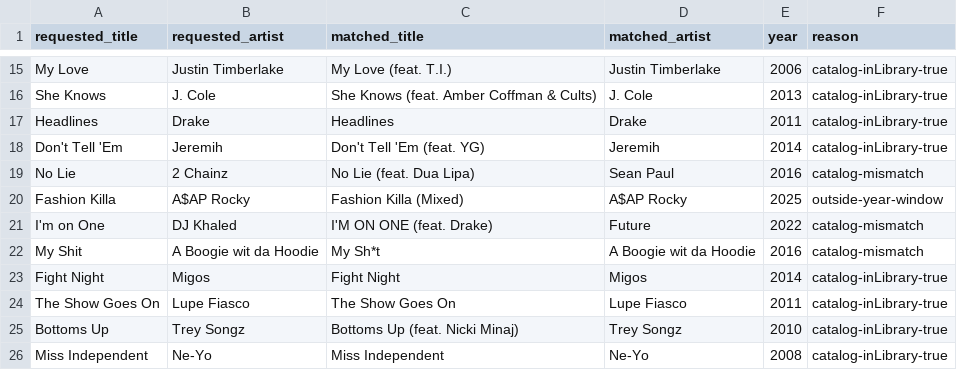
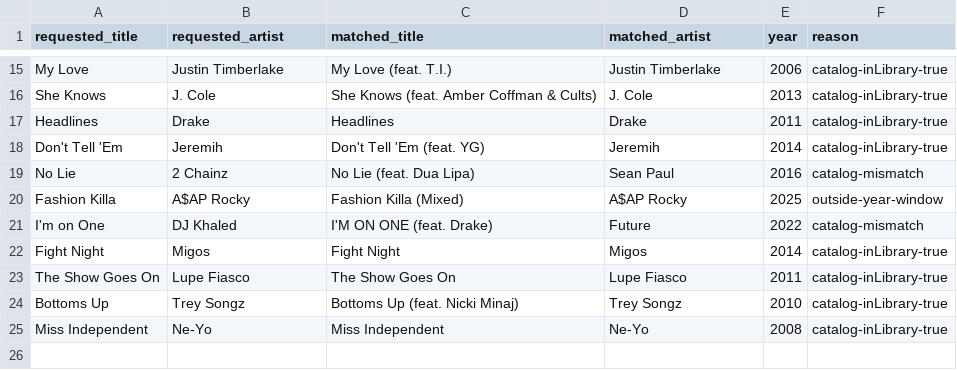
Before and after one commit to 79cbd8hmgj-wq/Evan-s-Found-Music, a CSV file: data/candidate_quarantine.csv, drawn as a sheet; only a part is shown, gaps mark what is left out; the diff names each change by its address in the sheet, - before the commit and + after, or states it on an @@ line.

Commit message:
candidates: remove recovered A Boogie match

```diff
--- a/data/candidate_quarantine.csv
+++ b/data/candidate_quarantine.csv
-row 22: My Shit | A Boogie wit da Hoodie | My Sh*t | A Boogie wit da Hoodie | 2016 | catalog-mismatch
```
